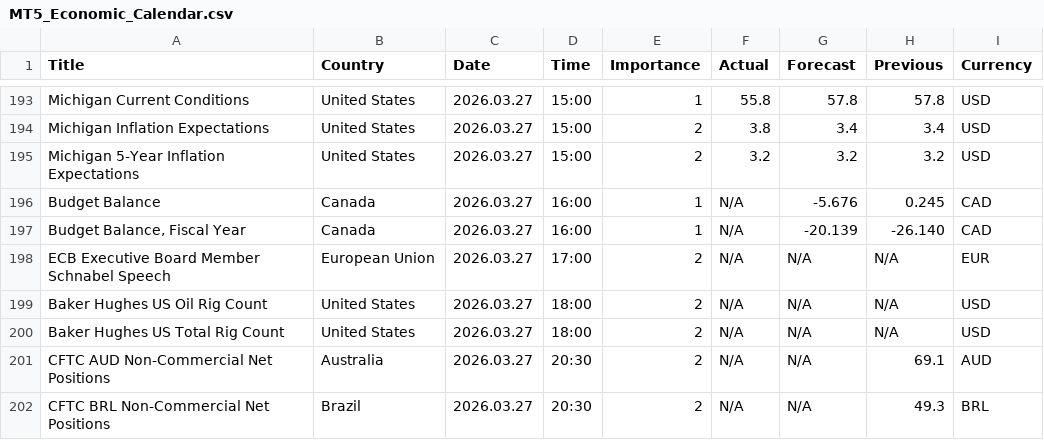
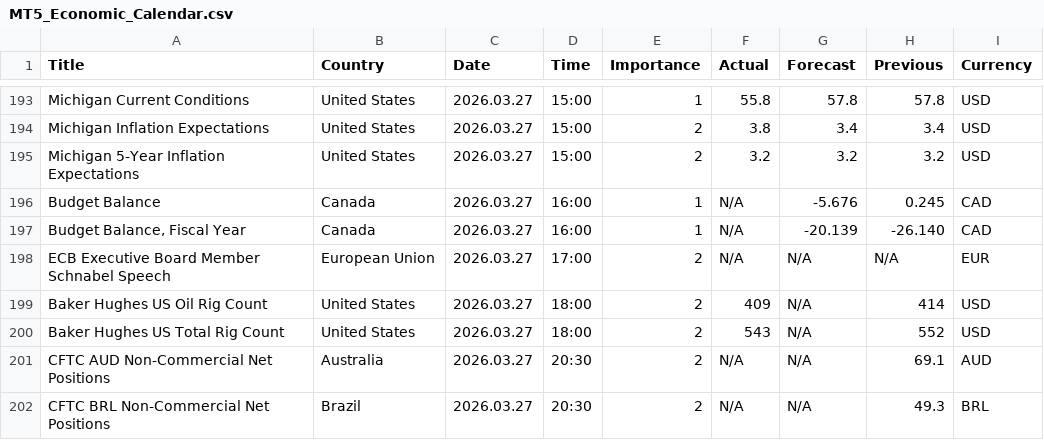
Before and after one commit to CryptoGamerDev/MT5_Economic_Calendar, a CSV file: MT5_Economic_Calendar.csv, drawn as a sheet; only a part is shown, gaps mark what is left out.

Commit message:
Auto update (GMT): 2026-03-27 19:28:04

```diff
--- a/MT5_Economic_Calendar.csv
+++ b/MT5_Economic_Calendar.csv
@@ -198,4 +198,4 @@ Budget Balance,Canada,2026.03.27,16:00,1,N/A,-5.676,0.245,CAD
 ECB Executive Board Member Schnabel Speech,European Union,2026.03.27,17:00,2,N/A,N/A,N/A,EUR
-Baker Hughes US Oil Rig Count,United States,2026.03.27,18:00,2,N/A,N/A,N/A,USD
-Baker Hughes US Total Rig Count,United States,2026.03.27,18:00,2,N/A,N/A,N/A,USD
+Baker Hughes US Oil Rig Count,United States,2026.03.27,18:00,2,409,N/A,414,USD
+Baker Hughes US Total Rig Count,United States,2026.03.27,18:00,2,543,N/A,552,USD
 CFTC AUD Non-Commercial Net Positions,Australia,2026.03.27,20:30,2,N/A,N/A,69.1,AUD
```
